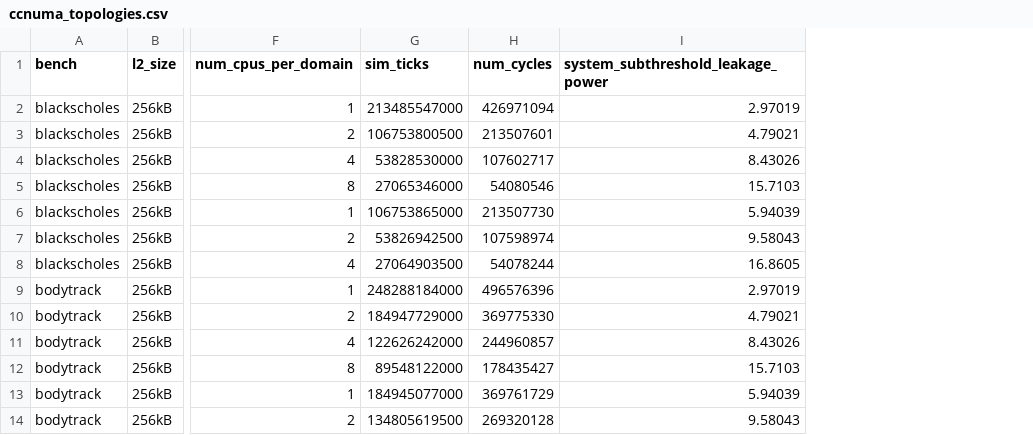
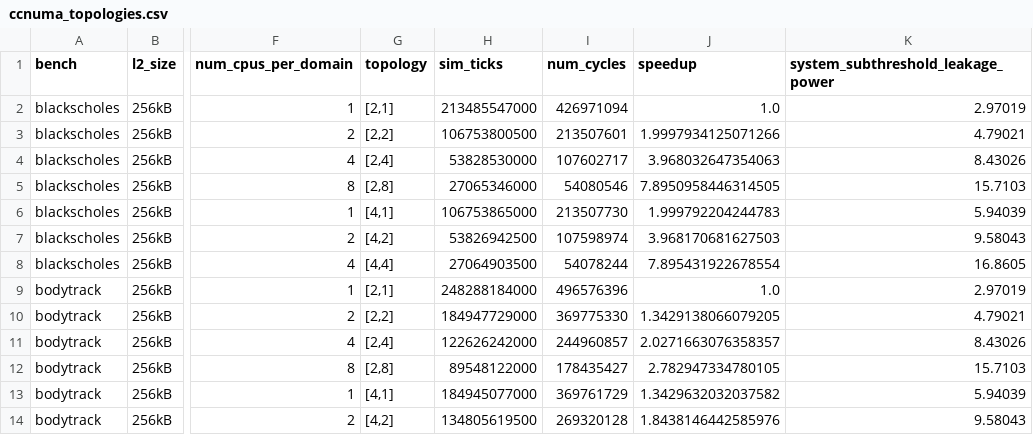
Before and after one commit to gem5/gem5, a CSV file: ccnuma_topologies.csv, drawn as a sheet; only a part is shown, gaps mark what is left out; the diff names each change by its address in the sheet, - before the commit and + after, or states it on an @@ line.

```diff
--- a/ccnuma_topologies.csv
+++ b/ccnuma_topologies.csv
+column G (topology), rows 2-14: [2,1] | [2,2] | [2,4] | [2,8] | [4,1] | [4,2] | [4,4] | [2,1] | [2,2] | [2,4] | [2,8] | [4,1] | [4,2]
+column J (speedup), rows 2-14: 1.0 | 1.9997934125071266 | 3.968032647354063 | 7.8950958446314505 | 1.999792204244783 | 3.968170681627503 | 7.895431922678554 | 1.0 | 1.3429138066079205 | 2.0271663076358357 | 2.782947334780105 | 1.3429632032037582 | 1.8438146442585976
```
Also changed, not shown: ccnuma_l2sizes.csv, ccnuma_l2tags.csv, 26 other files.
